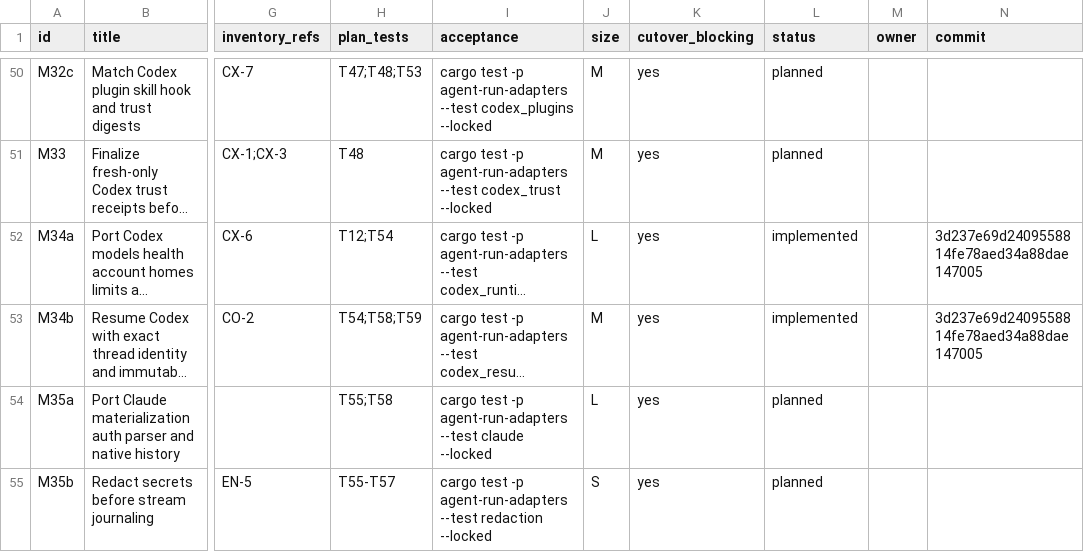
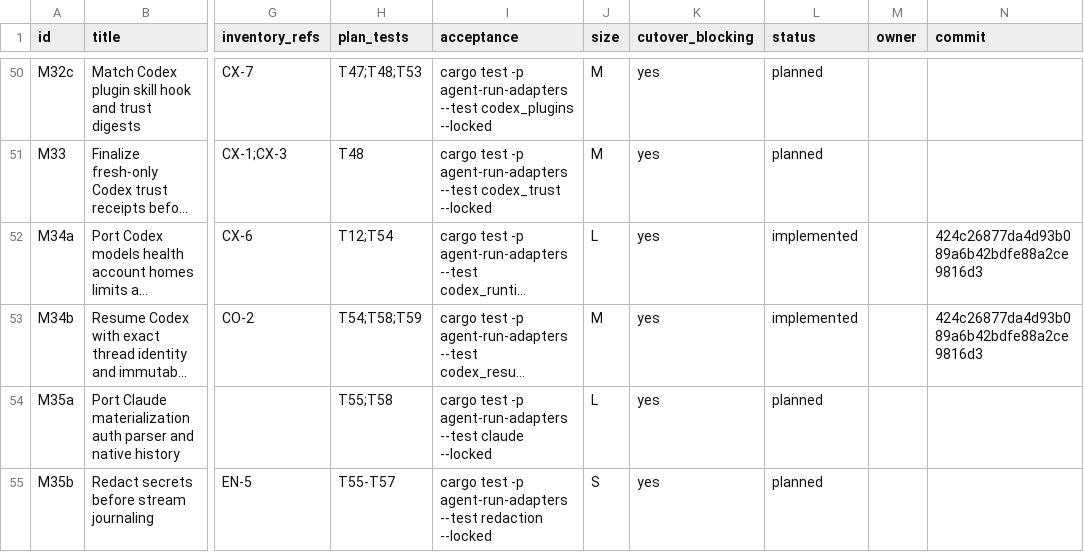
Before and after one commit to DKotsyuba/agent-run, a CSV file: migration/tasks.csv, drawn as a sheet; only a part is shown, gaps mark what is left out; long unchanged cells end in …; the diff names each change by its address in the sheet, - before the commit and + after, or states it on an @@ line.

Commit message:
chore(migration): update codex task implementation revision

```diff
--- a/migration/tasks.csv
+++ b/migration/tasks.csv
-N52:N53 (commit): 3d237e69d2409558814fe78aed34a88dae147005
+N52:N53 (commit): 424c26877da4d93b089a6b42bdfe88a2ce9816d3
```
